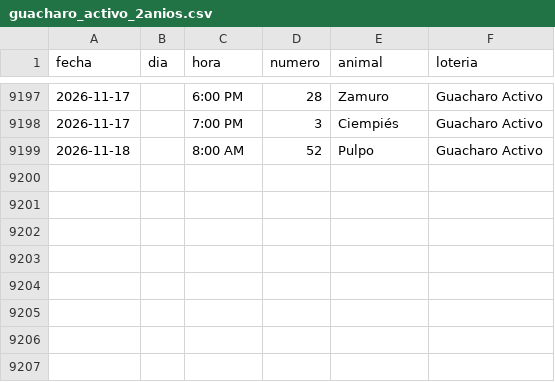
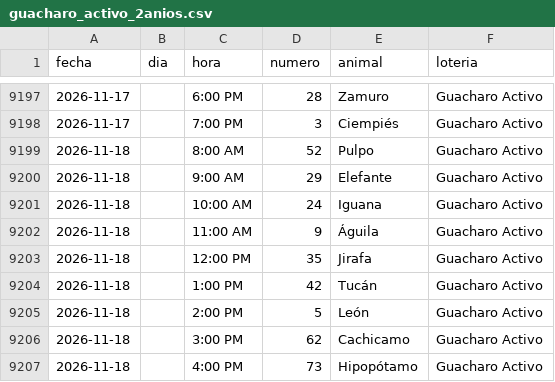
Before and after one commit to victorcsp22-star/sniper-ruletas, a CSV file: data_vz/guacharo_activo_2anios.csv, drawn as a sheet; only a part is shown, gaps mark what is left out.

```diff
--- a/data_vz/guacharo_activo_2anios.csv
+++ b/data_vz/guacharo_activo_2anios.csv
@@ -9199 +9199,9 @@ fecha,dia,hora,numero,animal,loteria
 2026-11-18,,8:00 AM,52,Pulpo,Guacharo Activo
+2026-11-18,,9:00 AM,29,Elefante,Guacharo Activo
+2026-11-18,,10:00 AM,24,Iguana,Guacharo Activo
+2026-11-18,,11:00 AM,9,Águila,Guacharo Activo
+2026-11-18,,12:00 PM,35,Jirafa,Guacharo Activo
+2026-11-18,,1:00 PM,42,Tucán,Guacharo Activo
+2026-11-18,,2:00 PM,5,León,Guacharo Activo
+2026-11-18,,3:00 PM,62,Cachicamo,Guacharo Activo
+2026-11-18,,4:00 PM,73,Hipopótamo,Guacharo Activo
```
Also changed, not shown: granja_millonaria_granjazo.csv, ledger_nuevas_ruletas.csv, 7 other files.
